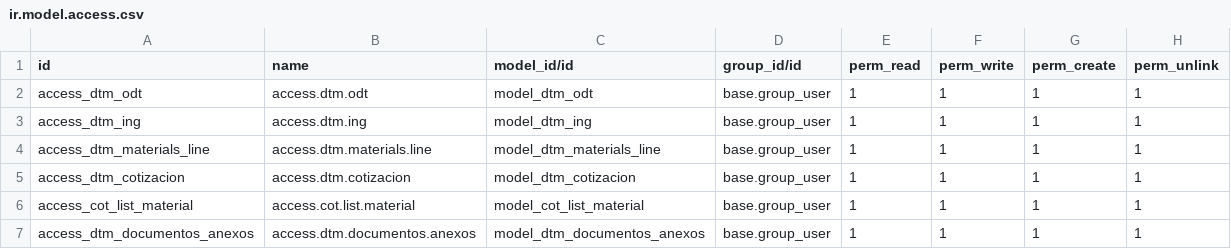
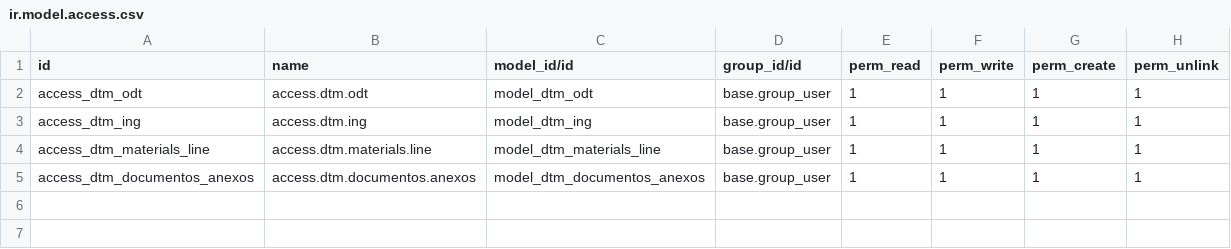
Before and after one commit to rafaguzmang/dtm_odt, a CSV file: security/ir.model.access.csv, drawn as a sheet; the diff names each change by its address in the sheet, - before the commit and + after, or states it on an @@ line.

```diff
--- a/security/ir.model.access.csv
+++ b/security/ir.model.access.csv
-row 5: access_dtm_cotizacion | access.dtm.cotizacion | model_dtm_cotizacion | base.group_user | 1 | 1 | 1 | 1
-row 6: access_cot_list_material | access.cot.list.material | model_cot_list_material | base.group_user | 1 | 1 | 1 | 1
```
Also changed, not shown: 6 other files.
